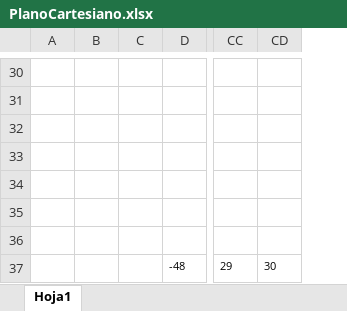
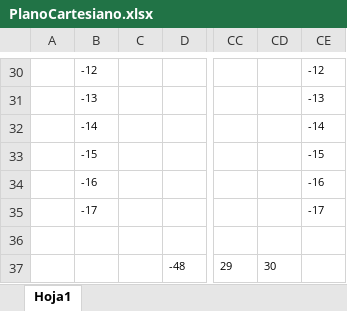
Before and after one commit to untxi/IA, an Excel workbook: tareas/Neurona/PlanoCartesiano.xlsx, sheet Hoja1, drawn as a sheet; only a part is shown, gaps mark what is left out; values as stored, in another font and other column widths than the file's, no borders; charts and pictures not drawn; removed rows and columns are numbered as before the commit, all else as after; rows hold the shown columns only; the diff covers the shown part only; the diff names each change by its address in the sheet, - before the commit and + after, or states it on an @@ line.

```diff
--- a/tareas/Neurona/PlanoCartesiano.xlsx (sheet Hoja1)
+++ b/tareas/Neurona/PlanoCartesiano.xlsx (sheet Hoja1)
-column B, empty
+column B, rows 30-35: -12 | -13 | -14 | -15 | -16 | -17
+column CE, rows 30-35: -12 | -13 | -14 | -15 | -16 | -17
-row 30: (empty)
+row 30:  | -12 |  |  |  |  | -12
-row 31: (empty)
+row 31:  | -13 |  |  |  |  | -13
-row 32: (empty)
+row 32:  | -14 |  |  |  |  | -14
-row 33: (empty)
+row 33:  | -15 |  |  |  |  | -15
-row 34: (empty)
+row 34:  | -16 |  |  |  |  | -16
-row 35: (empty)
+row 35:  | -17 |  |  |  |  | -17
```
Also changed, not shown: 54 edited cells elsewhere in this sheet, charts or pictures, 4 other files.
